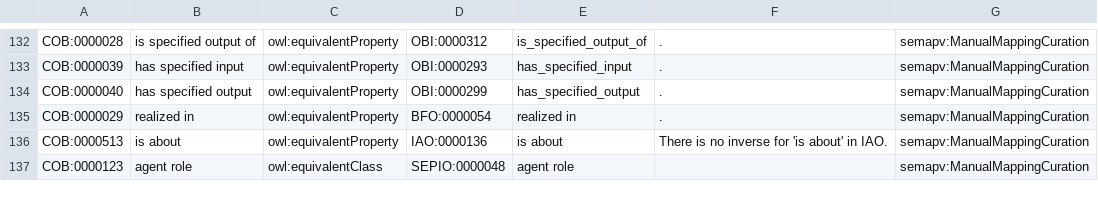
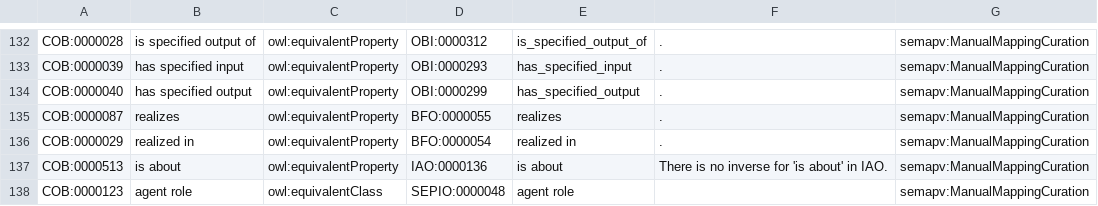
Before and after one commit to OBOFoundry/COB, a TSV file: src/ontology/components/cob-to-external.tsv, drawn as a sheet; only a part is shown, gaps mark what is left out.

Commit message:
Add BFO ID mapping for realizes

```diff
--- a/src/ontology/components/cob-to-external.tsv
+++ b/src/ontology/components/cob-to-external.tsv
@@ -134,2 +134,3 @@ COB:0000039	has specified input	owl:equivalentProperty	OBI:0000293	has_specified
 COB:0000040	has specified output	owl:equivalentProperty	OBI:0000299	has_specified_output	.	semapv:ManualMappingCuration
+COB:0000087	realizes	owl:equivalentProperty	BFO:0000055	realizes	.	semapv:ManualMappingCuration
 COB:0000029	realized in	owl:equivalentProperty	BFO:0000054	realized in	.	semapv:ManualMappingCuration
```
Also changed, not shown: 1 other file.
